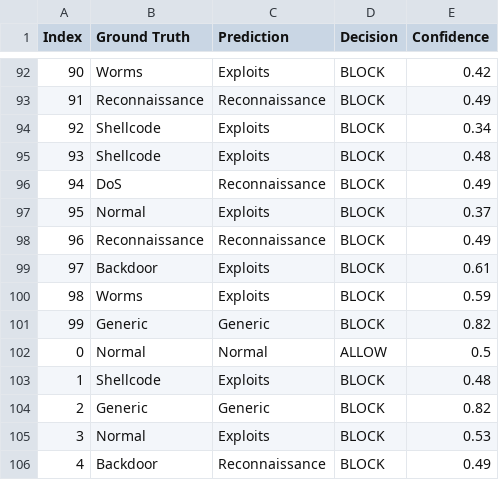
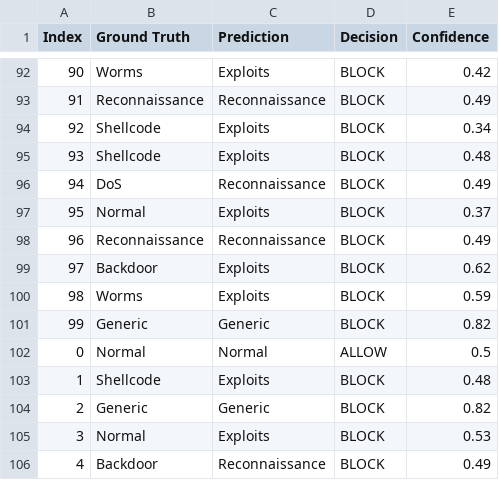
Before and after one commit to Tej-79/ML_WAF, a CSV file: Dataset/log.csv, drawn as a sheet; only a part is shown, gaps mark what is left out.

Commit message:
Updated Log file

```diff
--- a/Dataset/log.csv
+++ b/Dataset/log.csv
@@ -98,3 +98,3 @@ Index,Ground Truth,Prediction,Decision,Confidence
 96,Reconnaissance,Reconnaissance,BLOCK,0.49
-97,Backdoor,Exploits,BLOCK,0.61
+97,Backdoor,Exploits,BLOCK,0.62
 98,Worms,Exploits,BLOCK,0.59
```
